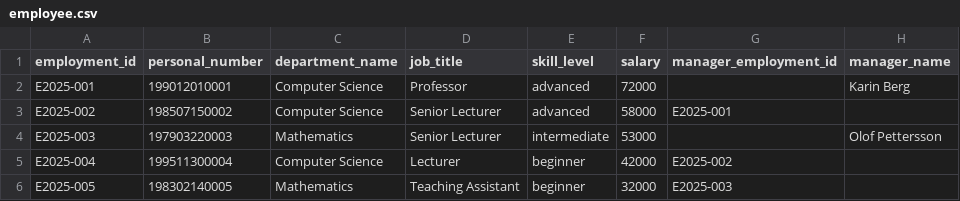
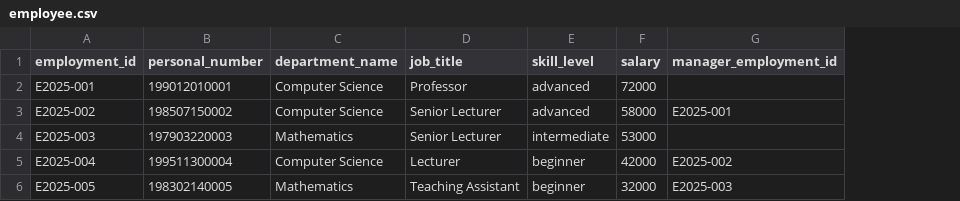
Before and after one commit to Panayiotiscyprus1/IV1351_project, a CSV file: seeds_csvs/employee.csv, drawn as a sheet; the diff names each change by its address in the sheet, - before the commit and + after, or states it on an @@ line.

Commit message:
removed manager name from employee to be in 3NF (since it can be derived from manager's employment id). Fixed everything in order for the database to be populated correctly and work properly. Also added a verification query in readme.md

```diff
--- a/seeds_csvs/employee.csv
+++ b/seeds_csvs/employee.csv
-column H (manager_name), rows 2-4: Karin Berg |  | Olof Pettersson
```
Also changed, not shown: 4 other files.
